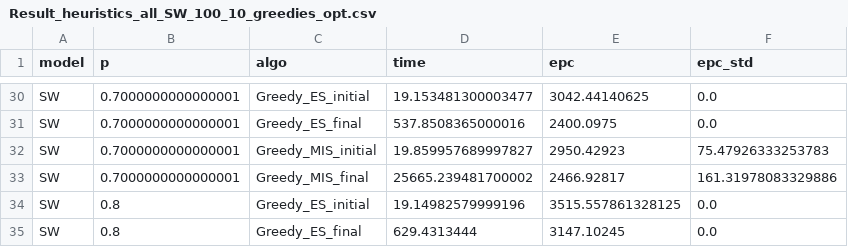
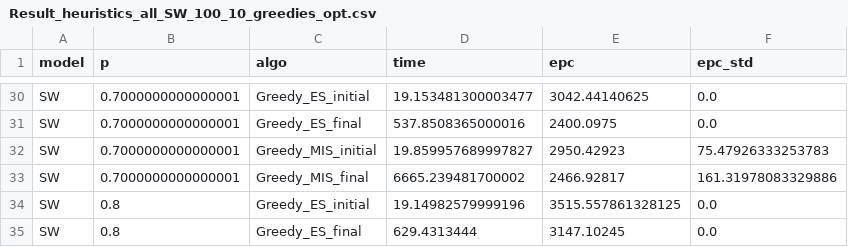
Before and after one commit to tuguldur102/SCNDP, a CSV file: src/notebooks/Greedy_heuristics/final/Result_heuristics_all_SW_100_10_greedies_opt.csv, drawn as a sheet; only a part is shown, gaps mark what is left out.

```diff
--- a/src/notebooks/Greedy_heuristics/final/Result_heuristics_all_SW_100_10_greedies_opt.csv
+++ b/src/notebooks/Greedy_heuristics/final/Result_heuristics_all_SW_100_10_greedies_opt.csv
@@ -32,3 +32,3 @@ SW,0.7000000000000001,Greedy_ES_final,537.8508365000016,2400.0975,0.0
 SW,0.7000000000000001,Greedy_MIS_initial,19.859957689997827,2950.42923,75.47926333253783
-SW,0.7000000000000001,Greedy_MIS_final,25665.239481700002,2466.92817,161.31978083329886
+SW,0.7000000000000001,Greedy_MIS_final,6665.239481700002,2466.92817,161.31978083329886
 SW,0.8,Greedy_ES_initial,19.14982579999196,3515.557861328125,0.0
```
Also changed, not shown: 61 other files.
